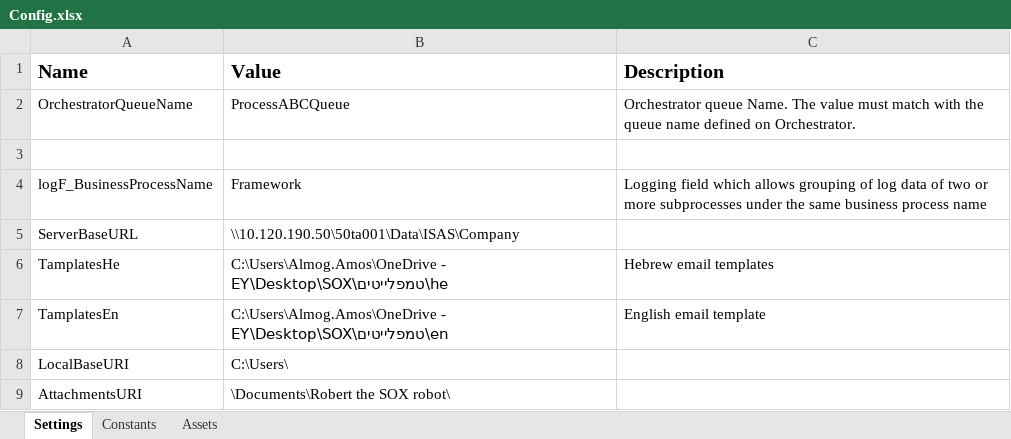
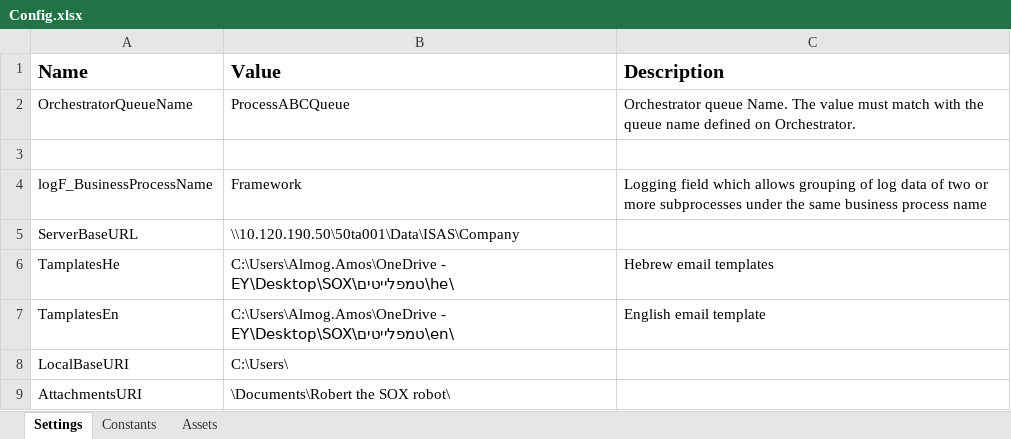
Before and after one commit to EY-Israel-RPA-Team/SOX_Stage_2, an Excel workbook: Data/Config.xlsx, sheet Settings, drawn as a sheet; values as stored, in another font and other column widths than the file's, no borders; the diff names each change by its address in the sheet, - before the commit and + after, or states it on an @@ line.

```diff
--- a/Data/Config.xlsx (sheet Settings)
+++ b/Data/Config.xlsx (sheet Settings)
-B6 (Value): C:\Users\Almog.Amos\OneDrive - EY\Desktop\SOX\טמפלייטים\he
+B6 (Value): C:\Users\Almog.Amos\OneDrive - EY\Desktop\SOX\טמפלייטים\he\
-B7 (Value): C:\Users\Almog.Amos\OneDrive - EY\Desktop\SOX\טמפלייטים\en
+B7 (Value): C:\Users\Almog.Amos\OneDrive - EY\Desktop\SOX\טמפלייטים\en\
```
Also changed, not shown: 4 other files.
